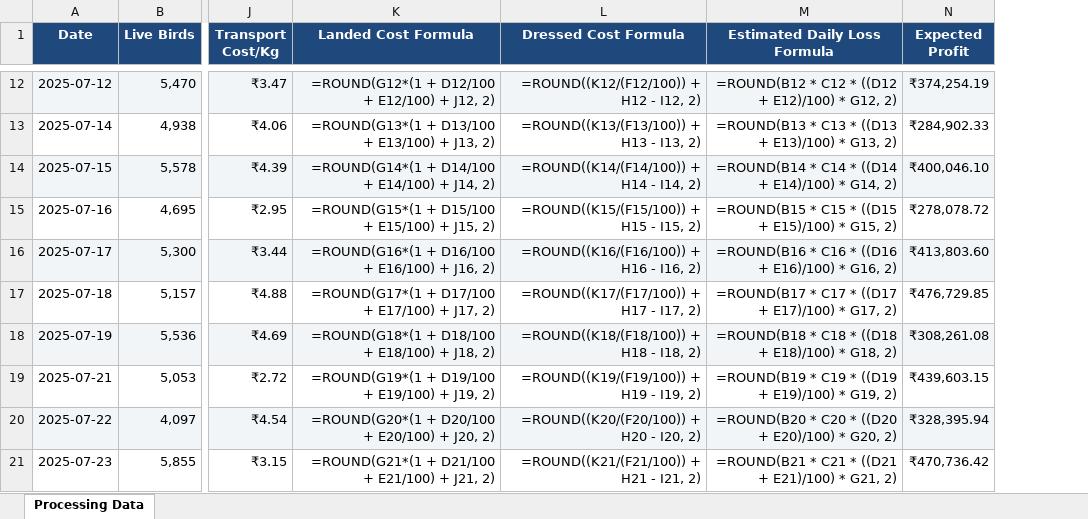
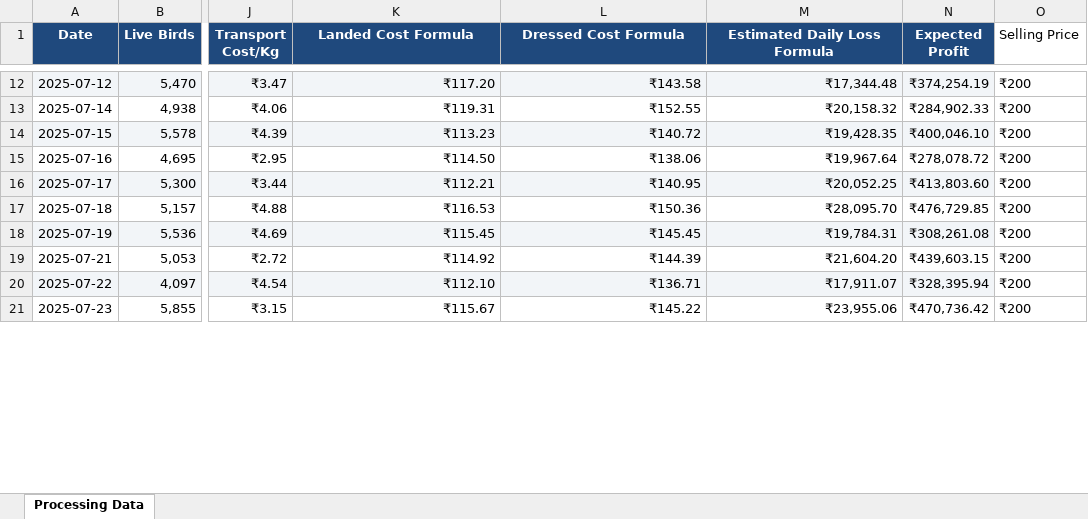
Before and after one commit to VD2646/Prediction-Analysis, an Excel workbook: prediction_tool/data/processing_data1.xlsx, sheet Processing Data, drawn as a sheet; only a part is shown, gaps mark what is left out; values as stored, in another font and other column widths than the file's, no borders; formulas without a stored value are shown as written; the diff covers the shown part only; the diff names each change by its address in the sheet, - before the commit and + after, or states it on an @@ line.

```diff
--- a/prediction_tool/data/processing_data1.xlsx (sheet Processing Data)
+++ b/prediction_tool/data/processing_data1.xlsx (sheet Processing Data)
+column O (Selling Price), rows 12-21: all ₹200
-K12 (Landed Cost Formula): =ROUND(G12*(1 + D12/100 + E12/100) + J12, 2)
+K12 (Landed Cost Formula): ₹117.20
-L12 (Dressed Cost Formula): =ROUND((K12/(F12/100)) + H12 - I12, 2)
+L12 (Dressed Cost Formula): ₹143.58
-M12 (Estimated Daily Loss Formula): =ROUND(B12 * C12 * ((D12 + E12)/100) * G12, 2)
+M12 (Estimated Daily Loss Formula): ₹17,344.48
-K13 (Landed Cost Formula): =ROUND(G13*(1 + D13/100 + E13/100) + J13, 2)
+K13 (Landed Cost Formula): ₹119.31
-L13 (Dressed Cost Formula): =ROUND((K13/(F13/100)) + H13 - I13, 2)
+L13 (Dressed Cost Formula): ₹152.55
-M13 (Estimated Daily Loss Formula): =ROUND(B13 * C13 * ((D13 + E13)/100) * G13, 2)
+M13 (Estimated Daily Loss Formula): ₹20,158.32
-K14 (Landed Cost Formula): =ROUND(G14*(1 + D14/100 + E14/100) + J14, 2)
+K14 (Landed Cost Formula): ₹113.23
-L14 (Dressed Cost Formula): =ROUND((K14/(F14/100)) + H14 - I14, 2)
+L14 (Dressed Cost Formula): ₹140.72
-M14 (Estimated Daily Loss Formula): =ROUND(B14 * C14 * ((D14 + E14)/100) * G14, 2)
+M14 (Estimated Daily Loss Formula): ₹19,428.35
-K15 (Landed Cost Formula): =ROUND(G15*(1 + D15/100 + E15/100) + J15, 2)
+K15 (Landed Cost Formula): ₹114.50
-L15 (Dressed Cost Formula): =ROUND((K15/(F15/100)) + H15 - I15, 2)
+L15 (Dressed Cost Formula): ₹138.06
-M15 (Estimated Daily Loss Formula): =ROUND(B15 * C15 * ((D15 + E15)/100) * G15, 2)
+M15 (Estimated Daily Loss Formula): ₹19,967.64
-K16 (Landed Cost Formula): =ROUND(G16*(1 + D16/100 + E16/100) + J16, 2)
+K16 (Landed Cost Formula): ₹112.21
-L16 (Dressed Cost Formula): =ROUND((K16/(F16/100)) + H16 - I16, 2)
+L16 (Dressed Cost Formula): ₹140.95
-M16 (Estimated Daily Loss Formula): =ROUND(B16 * C16 * ((D16 + E16)/100) * G16, 2)
+M16 (Estimated Daily Loss Formula): ₹20,052.25
-K17 (Landed Cost Formula): =ROUND(G17*(1 + D17/100 + E17/100) + J17, 2)
+K17 (Landed Cost Formula): ₹116.53
-L17 (Dressed Cost Formula): =ROUND((K17/(F17/100)) + H17 - I17, 2)
+L17 (Dressed Cost Formula): ₹150.36
-M17 (Estimated Daily Loss Formula): =ROUND(B17 * C17 * ((D17 + E17)/100) * G17, 2)
+M17 (Estimated Daily Loss Formula): ₹28,095.70
-K18 (Landed Cost Formula): =ROUND(G18*(1 + D18/100 + E18/100) + J18, 2)
+K18 (Landed Cost Formula): ₹115.45
-L18 (Dressed Cost Formula): =ROUND((K18/(F18/100)) + H18 - I18, 2)
+L18 (Dressed Cost Formula): ₹145.45
-M18 (Estimated Daily Loss Formula): =ROUND(B18 * C18 * ((D18 + E18)/100) * G18, 2)
+M18 (Estimated Daily Loss Formula): ₹19,784.31
-K19 (Landed Cost Formula): =ROUND(G19*(1 + D19/100 + E19/100) + J19, 2)
+K19 (Landed Cost Formula): ₹114.92
-L19 (Dressed Cost Formula): =ROUND((K19/(F19/100)) + H19 - I19, 2)
+L19 (Dressed Cost Formula): ₹144.39
-M19 (Estimated Daily Loss Formula): =ROUND(B19 * C19 * ((D19 + E19)/100) * G19, 2)
+M19 (Estimated Daily Loss Formula): ₹21,604.20
-K20 (Landed Cost Formula): =ROUND(G20*(1 + D20/100 + E20/100) + J20, 2)
+K20 (Landed Cost Formula): ₹112.10
-L20 (Dressed Cost Formula): =ROUND((K20/(F20/100)) + H20 - I20, 2)
+L20 (Dressed Cost Formula): ₹136.71
-M20 (Estimated Daily Loss Formula): =ROUND(B20 * C20 * ((D20 + E20)/100) * G20, 2)
+M20 (Estimated Daily Loss Formula): ₹17,911.07
-K21 (Landed Cost Formula): =ROUND(G21*(1 + D21/100 + E21/100) + J21, 2)
+K21 (Landed Cost Formula): ₹115.67
-L21 (Dressed Cost Formula): =ROUND((K21/(F21/100)) + H21 - I21, 2)
+L21 (Dressed Cost Formula): ₹145.22
-M21 (Estimated Daily Loss Formula): =ROUND(B21 * C21 * ((D21 + E21)/100) * G21, 2)
+M21 (Estimated Daily Loss Formula): ₹23,955.06
```
Also changed, not shown: 753 edited cells elsewhere in this sheet, 3 other files.
